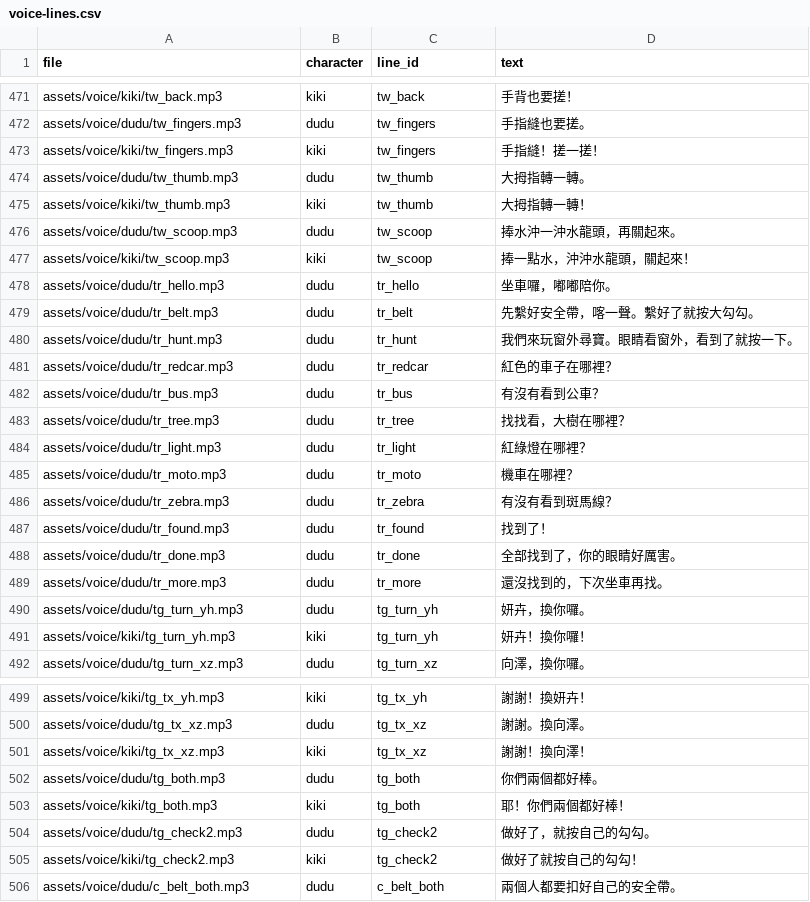
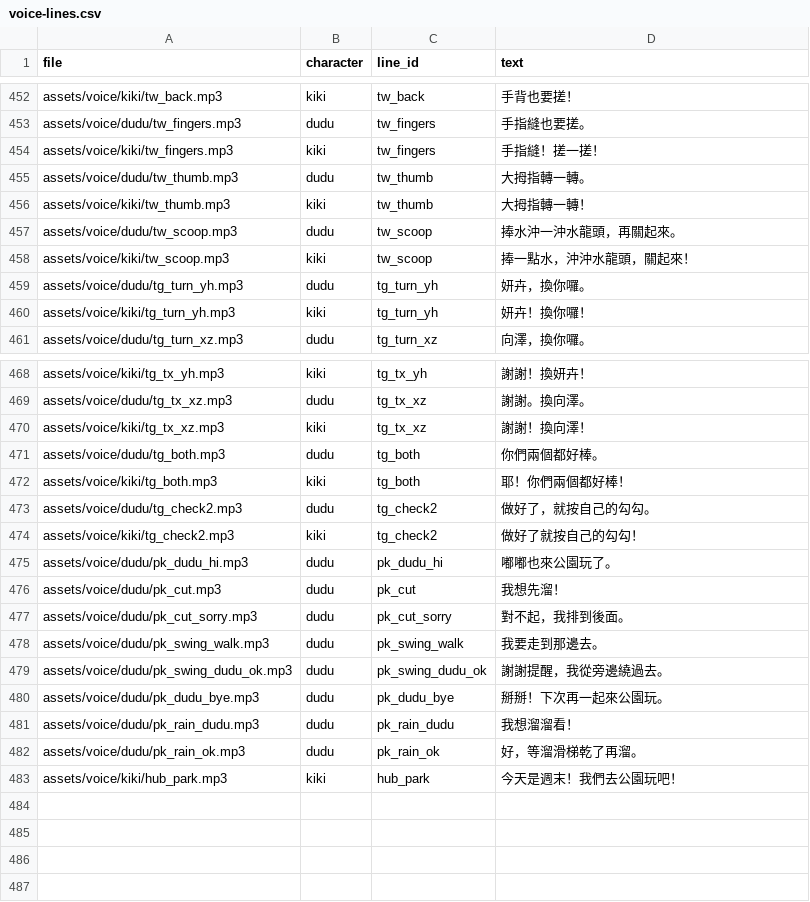
Before and after one commit to fantasy1164/toon-fun-party, a CSV file: docs/voice-lines.csv, drawn as a sheet; only a part is shown, gaps mark what is left out; the diff covers the shown part only.

```diff
--- a/docs/voice-lines.csv
+++ b/docs/voice-lines.csv
@@ -477,14 +458,2 @@
 "assets/voice/kiki/tw_scoop.mp3","kiki","tw_scoop","捧一點水，沖沖水龍頭，關起來！"
-"assets/voice/dudu/tr_hello.mp3","dudu","tr_hello","坐車囉，嘟嘟陪你。"
-"assets/voice/dudu/tr_belt.mp3","dudu","tr_belt","先繫好安全帶，喀一聲。繫好了就按大勾勾。"
-"assets/voice/dudu/tr_hunt.mp3","dudu","tr_hunt","我們來玩窗外尋寶。眼睛看窗外，看到了就按一下。"
-"assets/voice/dudu/tr_redcar.mp3","dudu","tr_redcar","紅色的車子在哪裡？"
-"assets/voice/dudu/tr_bus.mp3","dudu","tr_bus","有沒有看到公車？"
-"assets/voice/dudu/tr_tree.mp3","dudu","tr_tree","找找看，大樹在哪裡？"
-"assets/voice/dudu/tr_light.mp3","dudu","tr_light","紅綠燈在哪裡？"
-"assets/voice/dudu/tr_moto.mp3","dudu","tr_moto","機車在哪裡？"
-"assets/voice/dudu/tr_zebra.mp3","dudu","tr_zebra","有沒有看到斑馬線？"
-"assets/voice/dudu/tr_found.mp3","dudu","tr_found","找到了！"
-"assets/voice/dudu/tr_done.mp3","dudu","tr_done","全部找到了，你的眼睛好厲害。"
-"assets/voice/dudu/tr_more.mp3","dudu","tr_more","還沒找到的，下次坐車再找。"
 "assets/voice/dudu/tg_turn_yh.mp3","dudu","tg_turn_yh","妍卉，換你囉。"
@@ -505,2 +474,10 @@
 "assets/voice/kiki/tg_check2.mp3","kiki","tg_check2","做好了就按自己的勾勾！"
-"assets/voice/dudu/c_belt_both.mp3","dudu","c_belt_both","兩個人都要扣好自己的安全帶。"
+"assets/voice/dudu/pk_dudu_hi.mp3","dudu","pk_dudu_hi","嘟嘟也來公園玩了。"
+"assets/voice/dudu/pk_cut.mp3","dudu","pk_cut","我想先溜！"
+"assets/voice/dudu/pk_cut_sorry.mp3","dudu","pk_cut_sorry","對不起，我排到後面。"
+"assets/voice/dudu/pk_swing_walk.mp3","dudu","pk_swing_walk","我要走到那邊去。"
+"assets/voice/dudu/pk_swing_dudu_ok.mp3","dudu","pk_swing_dudu_ok","謝謝提醒，我從旁邊繞過去。"
+"assets/voice/dudu/pk_dudu_bye.mp3","dudu","pk_dudu_bye","掰掰！下次再一起來公園玩。"
+"assets/voice/dudu/pk_rain_dudu.mp3","dudu","pk_rain_dudu","我想溜溜看！"
+"assets/voice/dudu/pk_rain_ok.mp3","dudu","pk_rain_ok","好，等溜滑梯乾了再溜。"
+"assets/voice/kiki/hub_park.mp3","kiki","hub_park","今天是週末！我們去公園玩吧！"
```
Also changed, not shown: 19 removed rows elsewhere in this file, 21 other files.
